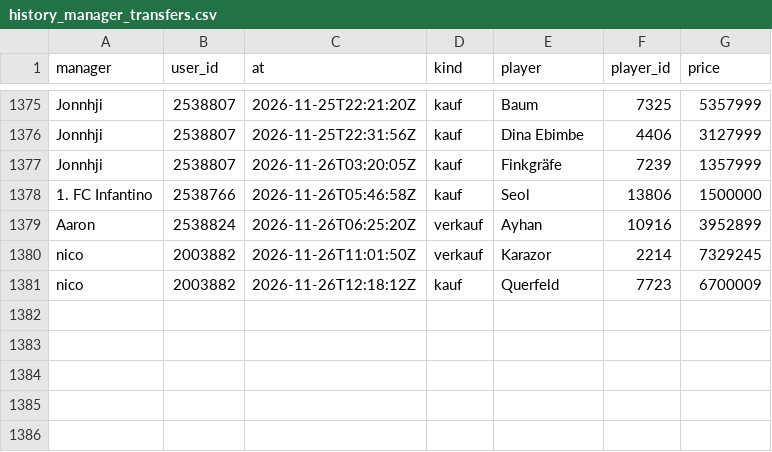
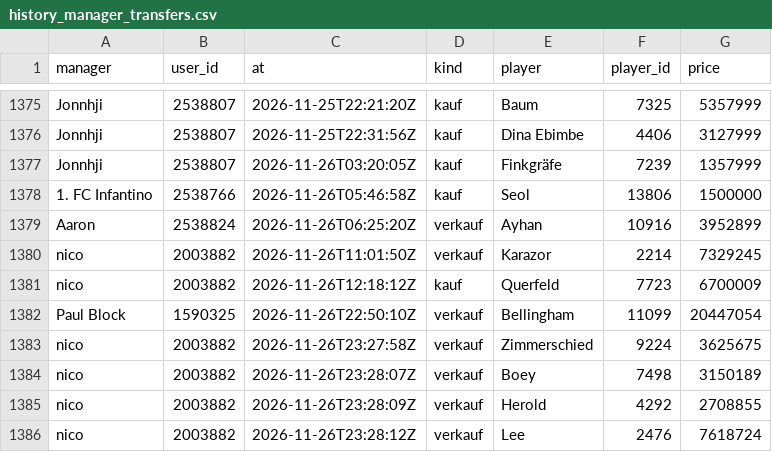
Before and after one commit to Klaudeai/feed-c95b9a6cf8, a CSV file: data/history_manager_transfers.csv, drawn as a sheet; only a part is shown, gaps mark what is left out.

Commit message:
update 2026-11-27T03:16:21.257578+00:00

```diff
--- a/data/history_manager_transfers.csv
+++ b/data/history_manager_transfers.csv
@@ -1381 +1381,6 @@ nico,2003882,2026-11-26T11:01:50Z,verkauf,Karazor,2214,7329245
 nico,2003882,2026-11-26T12:18:12Z,kauf,Querfeld,7723,6700009
+Paul Block,1590325,2026-11-26T22:50:10Z,verkauf,Bellingham,11099,20447054
+nico,2003882,2026-11-26T23:27:58Z,verkauf,Zimmerschied,9224,3625675
+nico,2003882,2026-11-26T23:28:07Z,verkauf,Boey,7498,3150189
+nico,2003882,2026-11-26T23:28:09Z,verkauf,Herold,4292,2708855
+nico,2003882,2026-11-26T23:28:12Z,verkauf,Lee,2476,7618724
```
